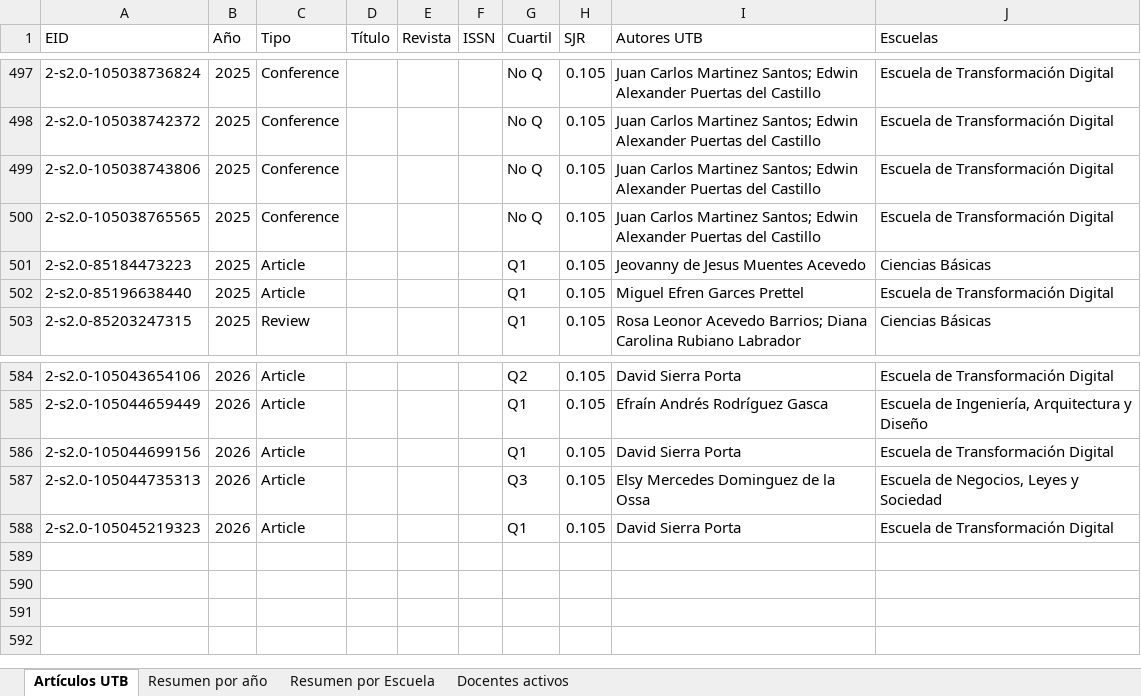
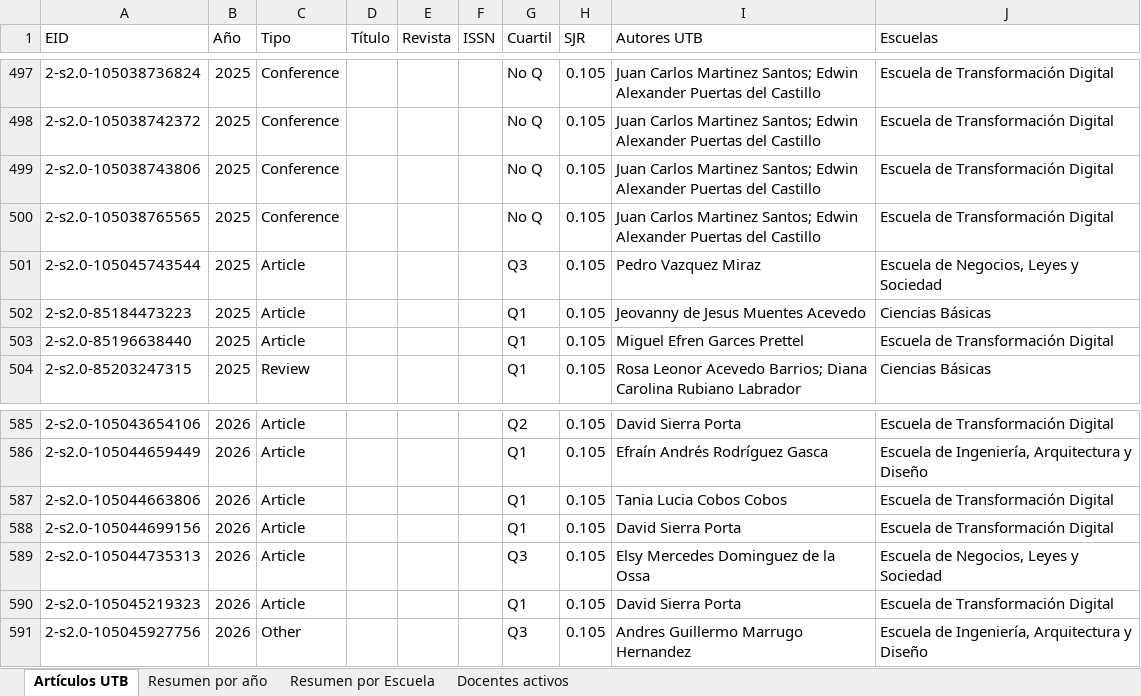
Before and after one commit to sierraporta/Scopus-Metrics-UTB, an Excel workbook: tables.xlsx, sheet Artículos UTB, drawn as a sheet; only a part is shown, gaps mark what is left out; values as stored, in another font and other column widths than the file's, no cell formats; the diff names each change by its address in the sheet, - before the commit and + after, or states it on an @@ line.

```diff
--- a/tables.xlsx (sheet Artículos UTB)
+++ b/tables.xlsx (sheet Artículos UTB)
+row 501: 2-s2.0-105045743544 | 2025 | Article |  |  |  | Q3 | 0.105 | Pedro Vazquez Miraz | Escuela de Negocios, Leyes y Sociedad
+row 587: 2-s2.0-105044663806 | 2026 | Article |  |  |  | Q1 | 0.105 | Tania Lucia Cobos Cobos | Escuela de Transformación Digital
+row 591: 2-s2.0-105045927756 | 2026 | Other |  |  |  | Q3 | 0.105 | Andres Guillermo Marrugo Hernandez | Escuela de Ingeniería, Arquitectura y Diseño
```
Also changed, not shown: sheet Docentes activos, sheet Resumen por Escuela, sheet Resumen por año, cell formats, autores_pivot_cuartiles.xlsx, 1 other file.
